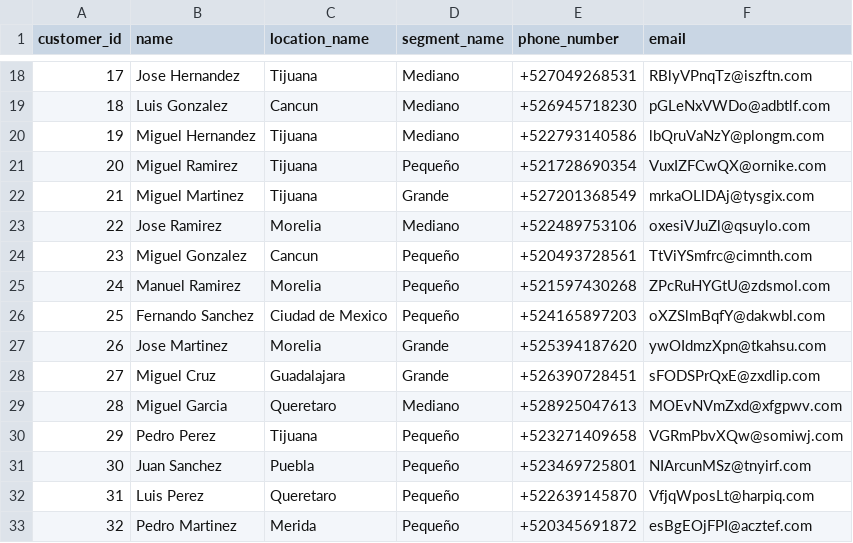
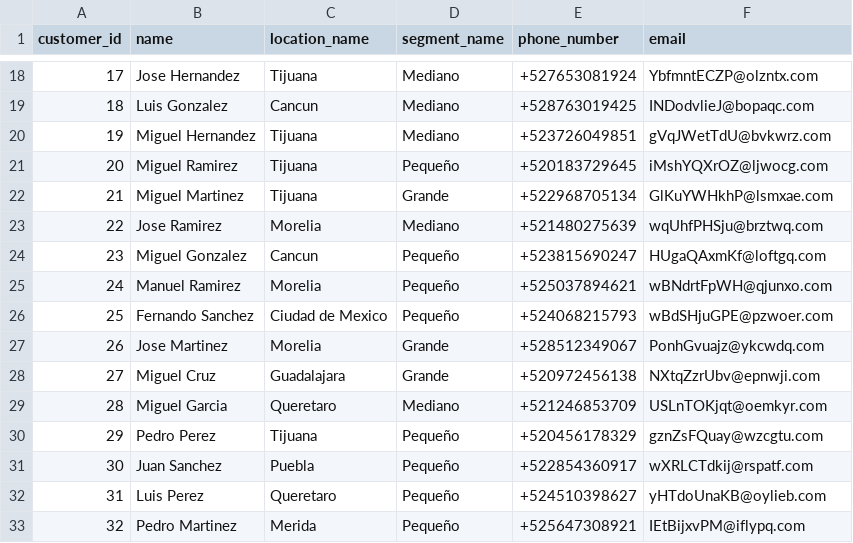
Before and after one commit to SebastianMartinezP/TechTestAlegra, a CSV file: docs/output_stagging/customers.csv, drawn as a sheet; only a part is shown, gaps mark what is left out; the diff covers the shown part only.

```diff
--- a/docs/output_stagging/customers.csv
+++ b/docs/output_stagging/customers.csv
@@ -18,16 +18,16 @@ customer_id,name,location_name,segment_name,phone_number,email
-17,Jose Hernandez,Tijuana,Mediano,+527049268531,RBlyVPnqTz@iszftn.com
-18,Luis Gonzalez,Cancun,Mediano,+526945718230,pGLeNxVWDo@adbtlf.com
-19,Miguel Hernandez,Tijuana,Mediano,+522793140586,lbQruVaNzY@plongm.com
-20,Miguel Ramirez,Tijuana,Pequeño,+521728690354,VuxIZFCwQX@ornike.com
-21,Miguel Martinez,Tijuana,Grande,+527201368549,mrkaOLlDAj@tysgix.com
-22,Jose Ramirez,Morelia,Mediano,+522489753106,oxesiVJuZl@qsuylo.com
-23,Miguel Gonzalez,Cancun,Pequeño,+520493728561,TtViYSmfrc@cimnth.com
-24,Manuel Ramirez,Morelia,Pequeño,+521597430268,ZPcRuHYGtU@zdsmol.com
-25,Fernando Sanchez,Ciudad de Mexico,Pequeño,+524165897203,oXZSlmBqfY@dakwbl.com
-26,Jose Martinez,Morelia,Grande,+525394187620,ywOIdmzXpn@tkahsu.com
-27,Miguel Cruz,Guadalajara,Grande,+526390728451,sFODSPrQxE@zxdlip.com
-28,Miguel Garcia,Queretaro,Mediano,+528925047613,MOEvNVmZxd@xfgpwv.com
-29,Pedro Perez,Tijuana,Pequeño,+523271409658,VGRmPbvXQw@somiwj.com
-30,Juan Sanchez,Puebla,Pequeño,+523469725801,NIArcunMSz@tnyirf.com
-31,Luis Perez,Queretaro,Pequeño,+522639145870,VfjqWposLt@harpiq.com
-32,Pedro Martinez,Merida,Pequeño,+520345691872,esBgEOjFPI@acztef.com
+17,Jose Hernandez,Tijuana,Mediano,+527653081924,YbfmntECZP@olzntx.com
+18,Luis Gonzalez,Cancun,Mediano,+528763019425,INDodvlieJ@bopaqc.com
+19,Miguel Hernandez,Tijuana,Mediano,+523726049851,gVqJWetTdU@bvkwrz.com
+20,Miguel Ramirez,Tijuana,Pequeño,+520183729645,iMshYQXrOZ@ljwocg.com
+21,Miguel Martinez,Tijuana,Grande,+522968705134,GlKuYWHkhP@lsmxae.com
+22,Jose Ramirez,Morelia,Mediano,+521480275639,wqUhfPHSju@brztwq.com
+23,Miguel Gonzalez,Cancun,Pequeño,+523815690247,HUgaQAxmKf@loftgq.com
+24,Manuel Ramirez,Morelia,Pequeño,+525037894621,wBNdrtFpWH@qjunxo.com
+25,Fernando Sanchez,Ciudad de Mexico,Pequeño,+524068215793,wBdSHjuGPE@pzwoer.com
+26,Jose Martinez,Morelia,Grande,+528512349067,PonhGvuajz@ykcwdq.com
+27,Miguel Cruz,Guadalajara,Grande,+520972456138,NXtqZzrUbv@epnwji.com
+28,Miguel Garcia,Queretaro,Mediano,+521246853709,USLnTOKjqt@oemkyr.com
+29,Pedro Perez,Tijuana,Pequeño,+520456178329,gznZsFQuay@wzcgtu.com
+30,Juan Sanchez,Puebla,Pequeño,+522854360917,wXRLCTdkij@rspatf.com
+31,Luis Perez,Queretaro,Pequeño,+524510398627,yHTdoUnaKB@oylieb.com
+32,Pedro Martinez,Merida,Pequeño,+525647308921,IEtBijxvPM@iflypq.com
```
Also changed, not shown: 168 edited cells elsewhere in this file, 3 other files.
